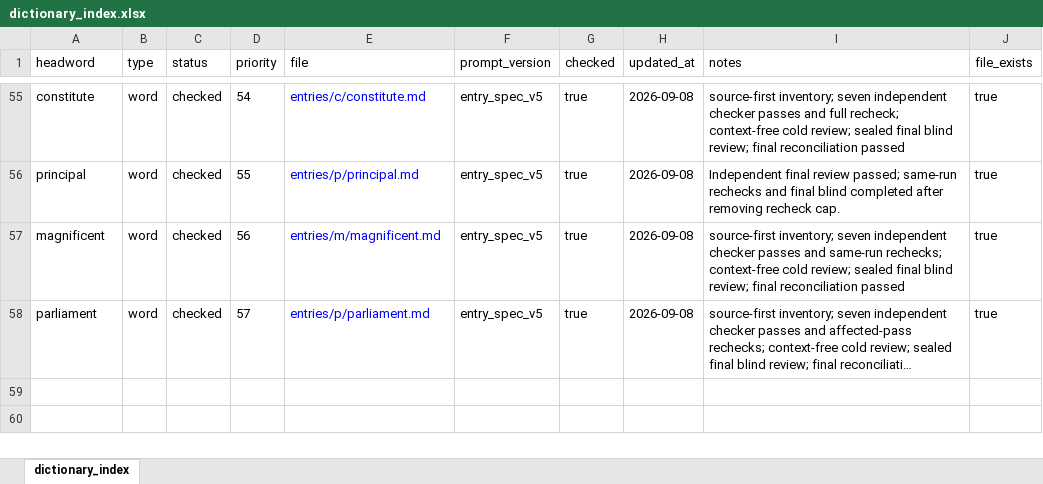
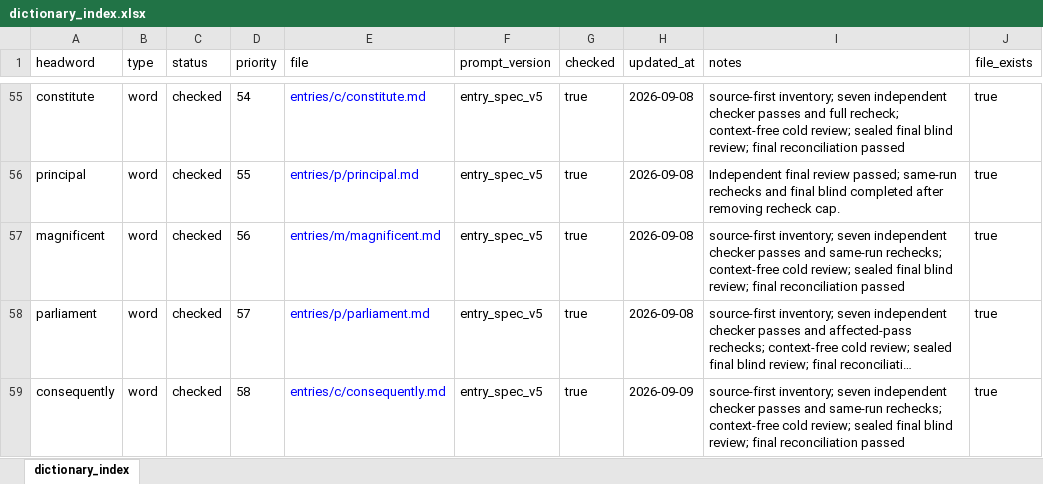
Before and after one commit to Kyapya/english-dictionary, an Excel workbook: exports/dictionary_index.xlsx, sheet dictionary_index, drawn as a sheet; only a part is shown, gaps mark what is left out; long unchanged cells end in …; values as stored, in another font and other column widths than the file's, no borders; the diff names each change by its address in the sheet, - before the commit and + after, or states it on an @@ line.

Commit message:
complete(consequently): mark checked and export

```diff
--- a/exports/dictionary_index.xlsx (sheet dictionary_index)
+++ b/exports/dictionary_index.xlsx (sheet dictionary_index)
+row 59: consequently | word | checked | 58 | entries/c/consequently.md | entry_spec_v5 | true | 2026-09-09 | source-first inventory; seven independent checker passes and same-run rechecks; context-free cold review; sealed final blind review; final reconciliation passed | true
```
Also changed, not shown: 7 other files.
